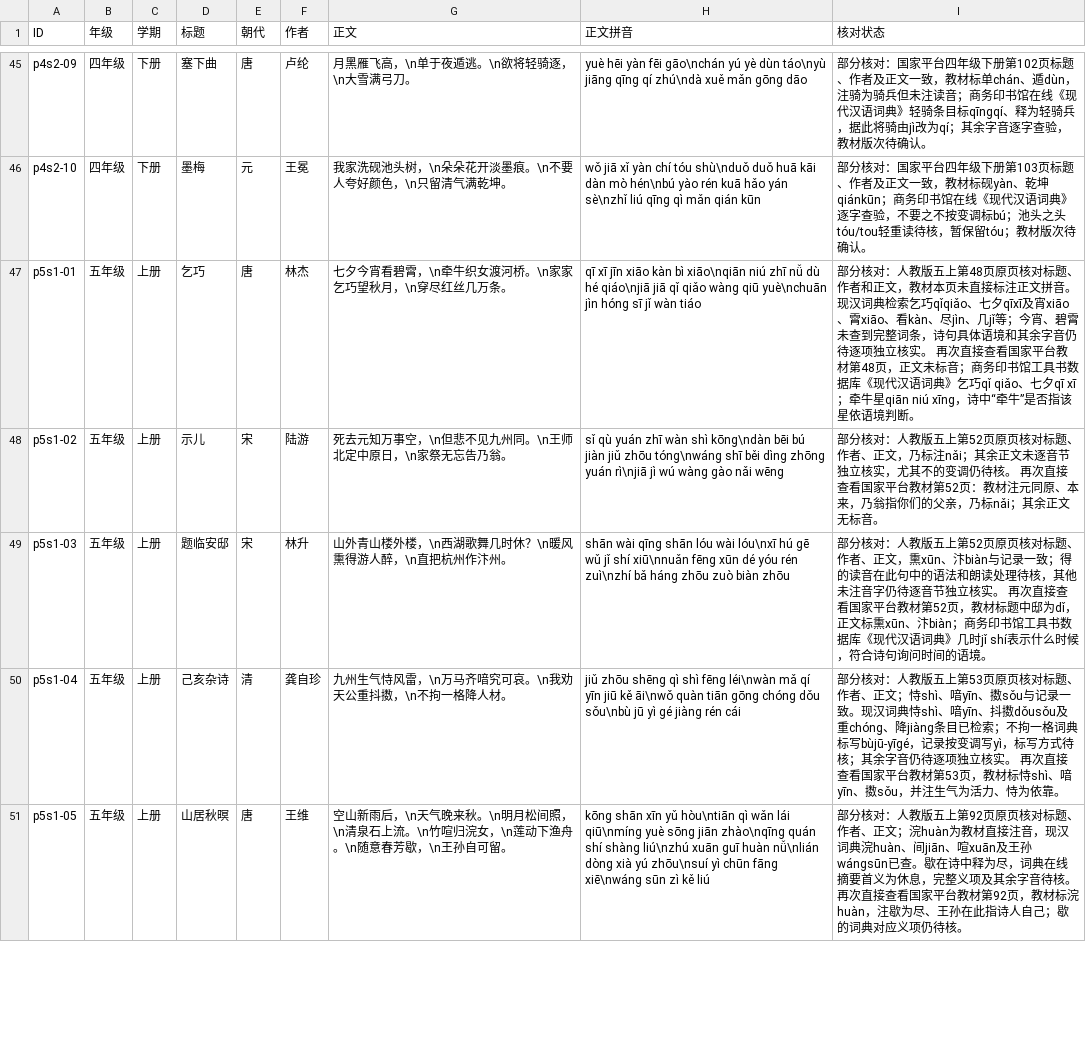
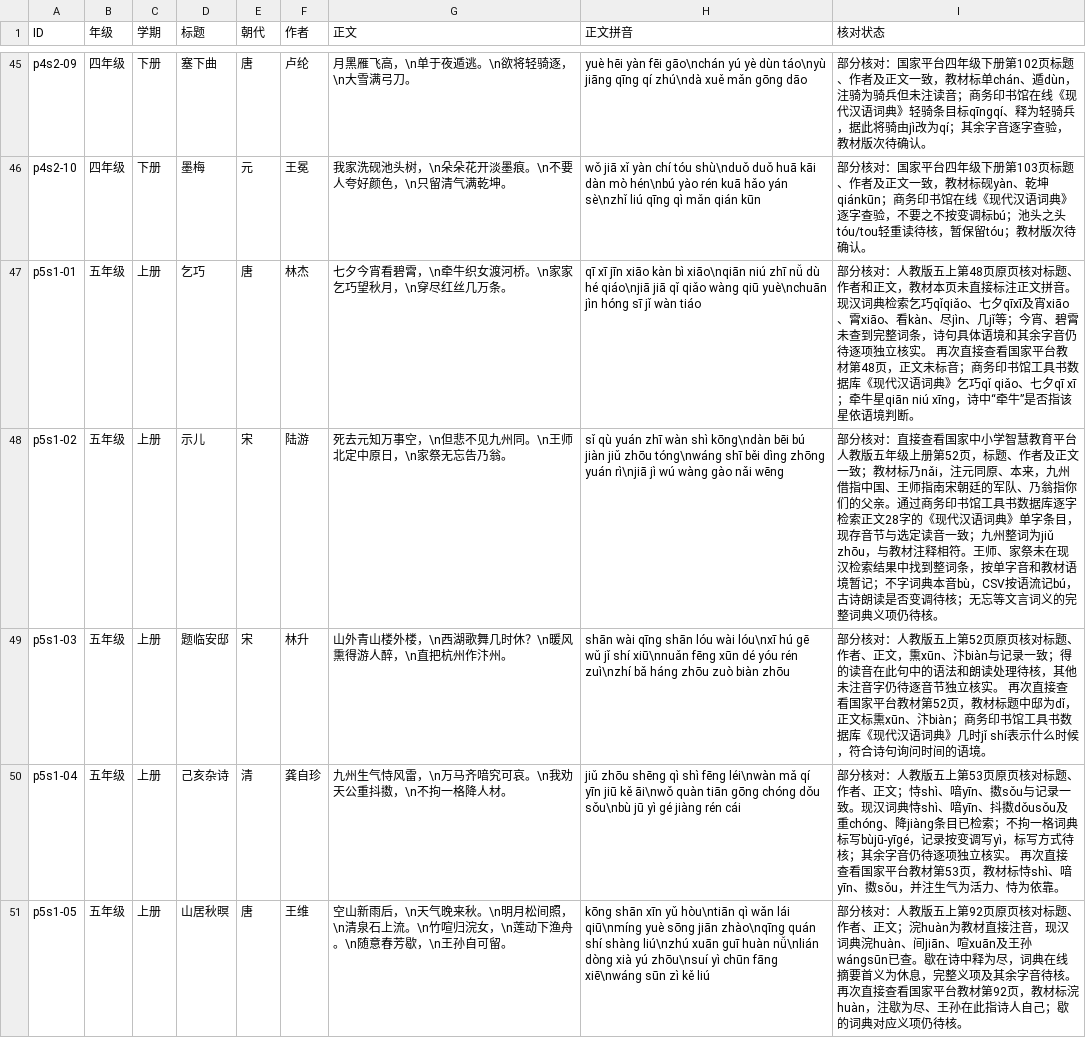
Before and after one commit to meta-learning-lab/rijiyuelei, a CSV file: dist/poems.csv, drawn as a sheet; only a part is shown, gaps mark what is left out.

Commit message:
逐字查验示儿的教材与词典读音

```diff
--- a/dist/poems.csv
+++ b/dist/poems.csv
@@ -47,3 +47,3 @@ p4s2-10,四年级,下册,墨梅,元,王冕,我家洗砚池头树，\n朵朵花
 p5s1-01,五年级,上册,乞巧,唐,林杰,七夕今宵看碧霄，\n牵牛织女渡河桥。\n家家乞巧望秋月，\n穿尽红丝几万条。,qī xī jīn xiāo kàn bì xiāo\nqiān niú zhī nǚ dù hé qiáo\njiā jiā qǐ qiǎo wàng qiū yuè\nchuān jìn hóng sī jǐ wàn tiáo,部分核对：人教版五上第48页原页核对标题、作者和正文，教材本页未直接标注正文拼音。现汉词典检索乞巧qǐqiǎo、七夕qīxī及宵xiāo、霄xiāo、看kàn、尽jìn、几jǐ等；今宵、碧霄未查到完整词条，诗句具体语境和其余字音仍待逐项独立核实。 再次直接查看国家平台教材第48页，正文未标音；商务印书馆工具书数据库《现代汉语词典》乞巧qǐ qiǎo、七夕qī xī；牵牛星qiān niú xīng，诗中“牵牛”是否指该星依语境判断。
-p5s1-02,五年级,上册,示儿,宋,陆游,死去元知万事空，\n但悲不见九州同。\n王师北定中原日，\n家祭无忘告乃翁。,sǐ qù yuán zhī wàn shì kōng\ndàn bēi bú jiàn jiǔ zhōu tóng\nwáng shī běi dìng zhōng yuán rì\njiā jì wú wàng gào nǎi wēng,部分核对：人教版五上第52页原页核对标题、作者、正文，乃标注nǎi；其余正文未逐音节独立核实，尤其不的变调仍待核。 再次直接查看国家平台教材第52页：教材注元同原、本来，乃翁指你们的父亲，乃标nǎi；其余正文无标音。
+p5s1-02,五年级,上册,示儿,宋,陆游,死去元知万事空，\n但悲不见九州同。\n王师北定中原日，\n家祭无忘告乃翁。,sǐ qù yuán zhī wàn shì kōng\ndàn bēi bú jiàn jiǔ zhōu tóng\nwáng shī běi dìng zhōng yuán rì\njiā jì wú wàng gào nǎi wēng,部分核对：直接查看国家中小学智慧教育平台人教版五年级上册第52页，标题、作者及正文一致；教材标乃nǎi，注元同原、本来，九州借指中国、王师指南宋朝廷的军队、乃翁指你们的父亲。通过商务印书馆工具书数据库逐字检索正文28字的《现代汉语词典》单字条目，现存音节与选定读音一致；九州整词为jiǔ zhōu，与教材注释相符。王师、家祭未在现汉检索结果中找到整词条，按单字音和教材语境暂记；不字词典本音bù，CSV按语流记bú，古诗朗读是否变调待核；无忘等文言词义的完整词典义项仍待核。
 p5s1-03,五年级,上册,题临安邸,宋,林升,山外青山楼外楼，\n西湖歌舞几时休？\n暖风熏得游人醉，\n直把杭州作汴州。,shān wài qīng shān lóu wài lóu\nxī hú gē wǔ jǐ shí xiū\nnuǎn fēng xūn dé yóu rén zuì\nzhí bǎ háng zhōu zuò biàn zhōu,部分核对：人教版五上第52页原页核对标题、作者、正文，熏xūn、汴biàn与记录一致；得的读音在此句中的语法和朗读处理待核，其他未注音字仍待逐音节独立核实。 再次直接查看国家平台教材第52页，教材标题中邸为dǐ，正文标熏xūn、汴biàn；商务印书馆工具书数据库《现代汉语词典》几时jǐ shí表示什么时候，符合诗句询问时间的语境。
```
